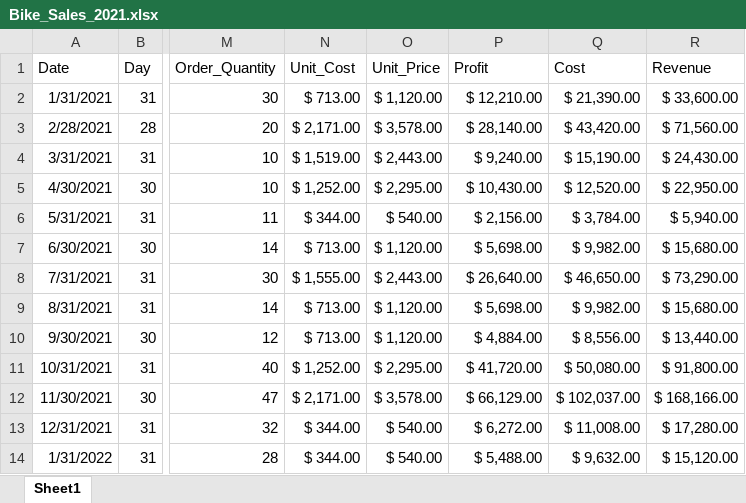
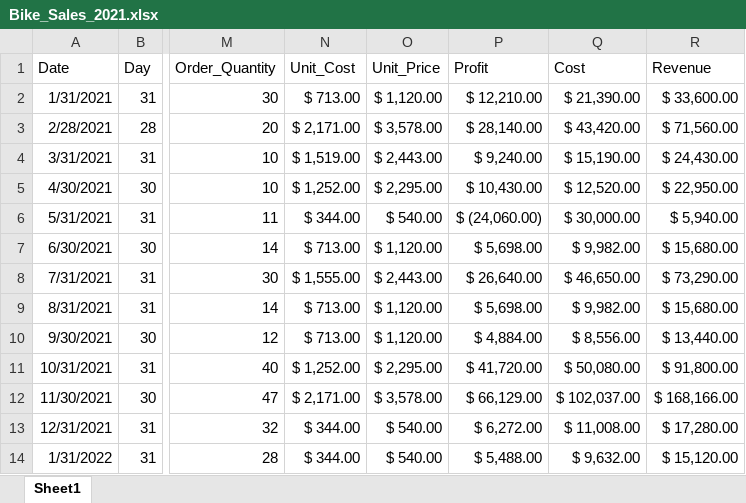
Before and after one commit to mtalirfan/ME-402-Data-Analytics-Essentials, an Excel workbook: Lab Work/Lab 04 28.02.25/Bike_Sales_2021.xlsx, sheet Sheet1, drawn as a sheet; only a part is shown, gaps mark what is left out; values as stored, in another font and other column widths than the file's, no borders; the diff names each change by its address in the sheet, - before the commit and + after, or states it on an @@ line.

```diff
--- a/Lab Work/Lab 04 28.02.25/Bike_Sales_2021.xlsx (sheet Sheet1)
+++ b/Lab Work/Lab 04 28.02.25/Bike_Sales_2021.xlsx (sheet Sheet1)
-P6 (Profit): $ 2,156.00
+P6 (Profit): $ (24,060.00)
-Q6 (Cost): $ 3,784.00
+Q6 (Cost): $ 30,000.00
```
Also changed, not shown: Lab Work/Lab 04 28.02.25/Bike_Sales_2022.xlsx, 9 other files.
